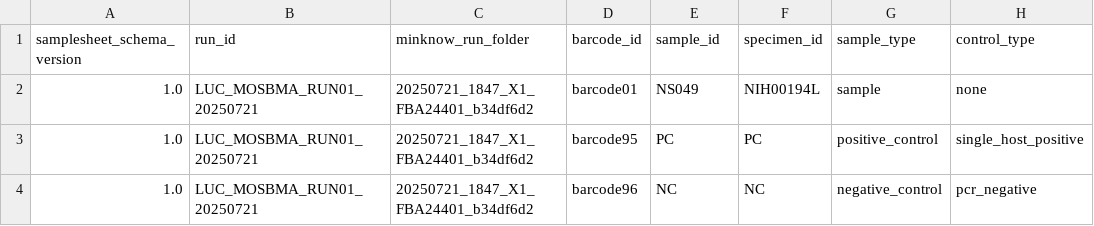
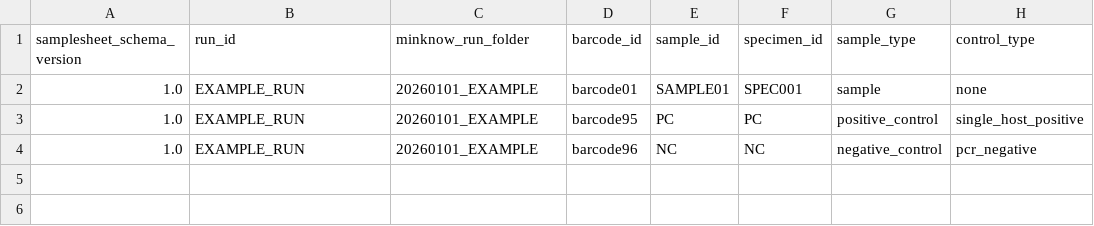
Before and after one commit to cyril-kuma/HAEMA, a CSV file: assets/samplesheets/example_samplesheet.csv, drawn as a sheet; only a part is shown; the diff names each change by its address in the sheet, - before the commit and + after, or states it on an @@ line.

```diff
--- a/assets/samplesheets/example_samplesheet.csv
+++ b/assets/samplesheets/example_samplesheet.csv
-B2:B4 (run_id): LUC_MOSBMA_RUN01_20250721
+B2:B4 (run_id): EXAMPLE_RUN
-C2:C4 (minknow_run_folder): 20250721_1847_X1_FBA24401_b34df6d2
+C2:C4 (minknow_run_folder): 20260101_EXAMPLE
-E2 (sample_id): NS049
+E2 (sample_id): SAMPLE01
-F2 (specimen_id): NIH00194L
+F2 (specimen_id): SPEC001
```
Also changed, not shown: 17 other files.
